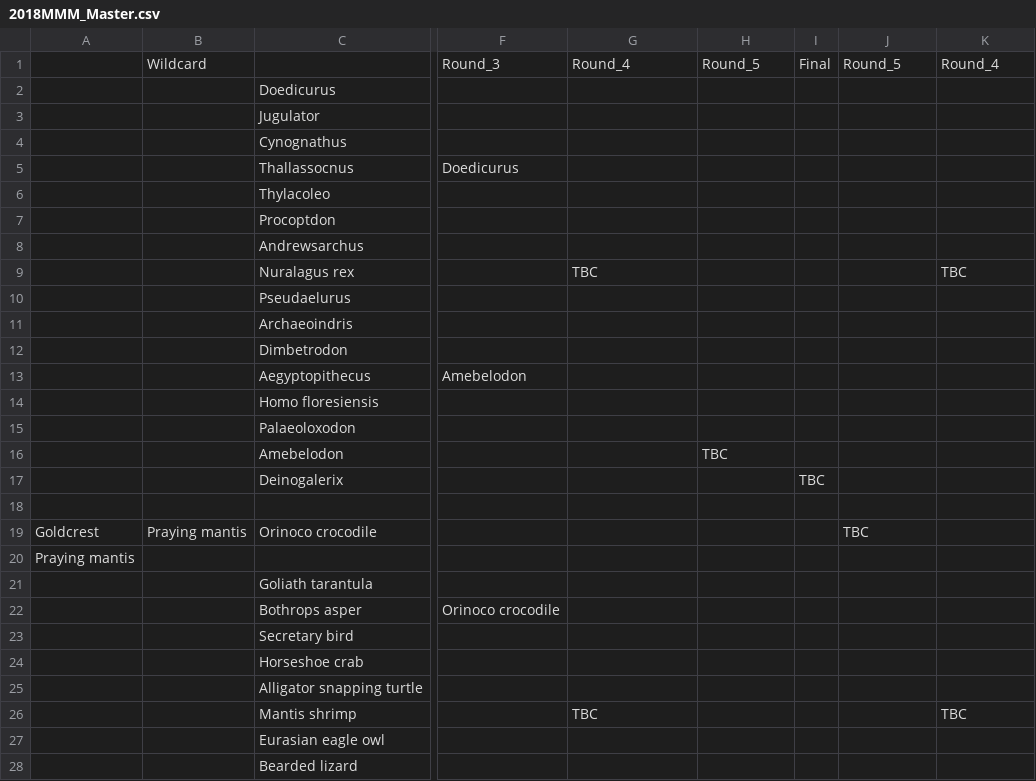
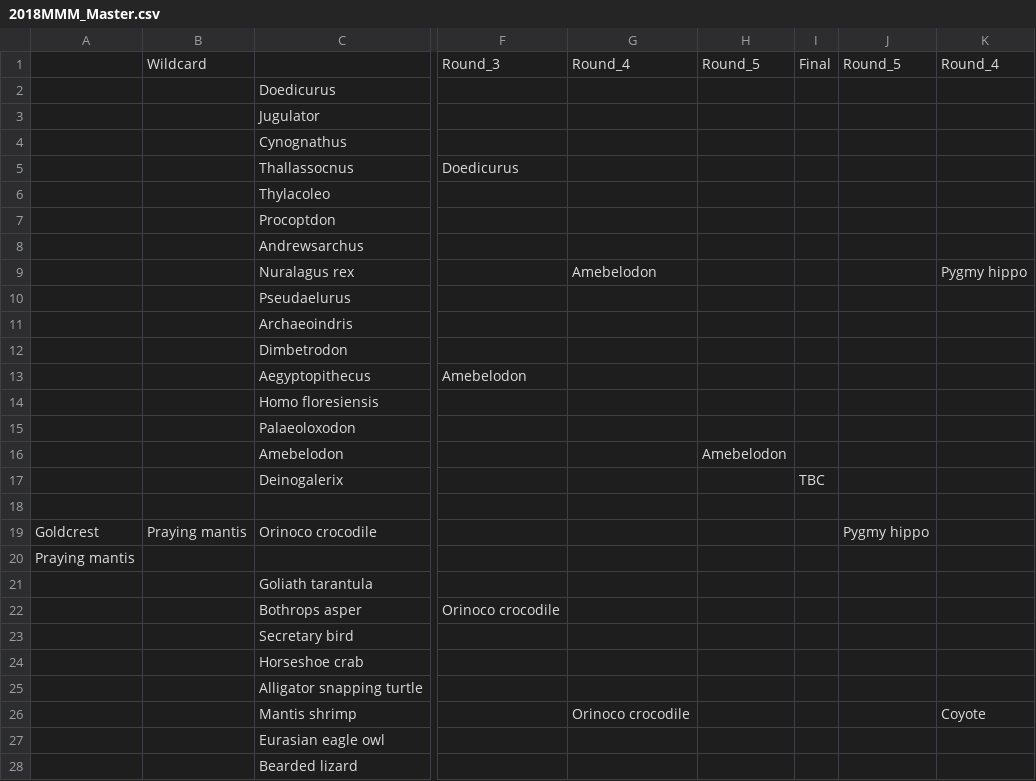
Before and after one commit to JKRWard/MMM, a CSV file: 2018MMM_Master.csv, drawn as a sheet; only a part is shown, gaps mark what is left out; the diff names each change by its address in the sheet, - before the commit and + after, or states it on an @@ line.

```diff
--- a/2018MMM_Master.csv
+++ b/2018MMM_Master.csv
-G9: TBC
+G9: Amebelodon
-K9: TBC
+K9: Pygmy hippo
-H16: TBC
+H16: Amebelodon
-J19: TBC
+J19: Pygmy hippo
-G26: TBC
+G26: Orinoco crocodile
-K26: TBC
+K26: Coyote
```
Also changed, not shown: 1 other file.
